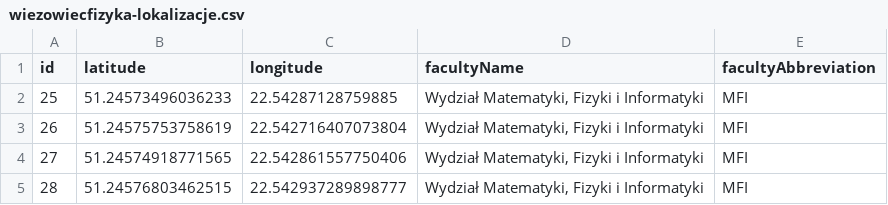
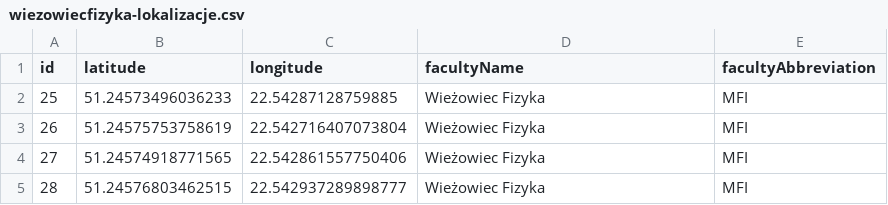
Before and after one commit to skni-umcs/czujniki-backend, a CSV file: src/main/resources/db/data/fizyka/wiezowiecfizyka-lokalizacje.csv, drawn as a sheet.

```diff
--- a/src/main/resources/db/data/fizyka/wiezowiecfizyka-lokalizacje.csv
+++ b/src/main/resources/db/data/fizyka/wiezowiecfizyka-lokalizacje.csv
@@ -1,5 +1,5 @@
 id,latitude,longitude,facultyName,facultyAbbreviation
-25,51.24573496036233,22.54287128759885,"Wydział Matematyki, Fizyki i Informatyki",MFI
-26,51.24575753758619,22.542716407073804,"Wydział Matematyki, Fizyki i Informatyki",MFI
-27,51.24574918771565,22.542861557750406,"Wydział Matematyki, Fizyki i Informatyki",MFI
-28,51.24576803462515,22.542937289898777,"Wydział Matematyki, Fizyki i Informatyki",MFI
+25,51.24573496036233,22.54287128759885,Wieżowiec Fizyka,MFI
+26,51.24575753758619,22.542716407073804,Wieżowiec Fizyka,MFI
+27,51.24574918771565,22.542861557750406,Wieżowiec Fizyka,MFI
+28,51.24576803462515,22.542937289898777,Wieżowiec Fizyka,MFI
```
Also changed, not shown: src/main/resources/db/data/fizyka/sredniafizyka-lokalizacje.csv, src/main/resources/db/data/fizyka/starafizyka-lokalizacje.csv, 8 other files.
